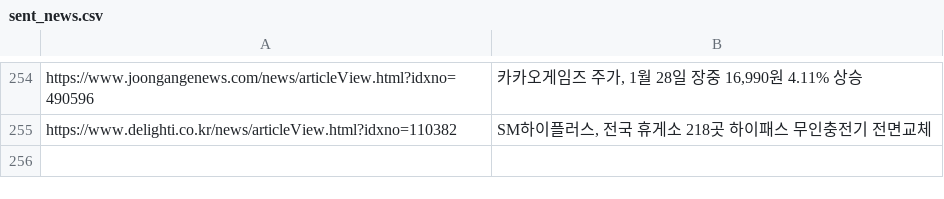
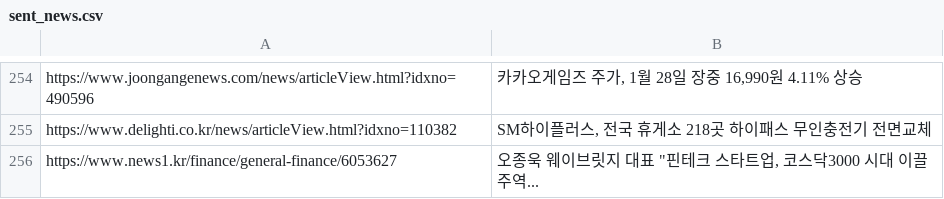
Before and after one commit to dhlee13147-lang/my-news-bot, a CSV file: sent_news.csv, drawn as a sheet; only a part is shown, gaps mark what is left out.

```diff
--- a/sent_news.csv
+++ b/sent_news.csv
@@ -255 +255,2 @@ https://www.joongangenews.com/news/articleView.html?idxno=490596,"카카오게
 https://www.delighti.co.kr/news/articleView.html?idxno=110382,"SM하이플러스, 전국 휴게소 218곳 하이패스 무인충전기 전면교체"
+https://www.news1.kr/finance/general-finance/6053627,"오종욱 웨이브릿지 대표 ""핀테크 스타트업, 코스닥3000 시대 이끌 주역..."
```
